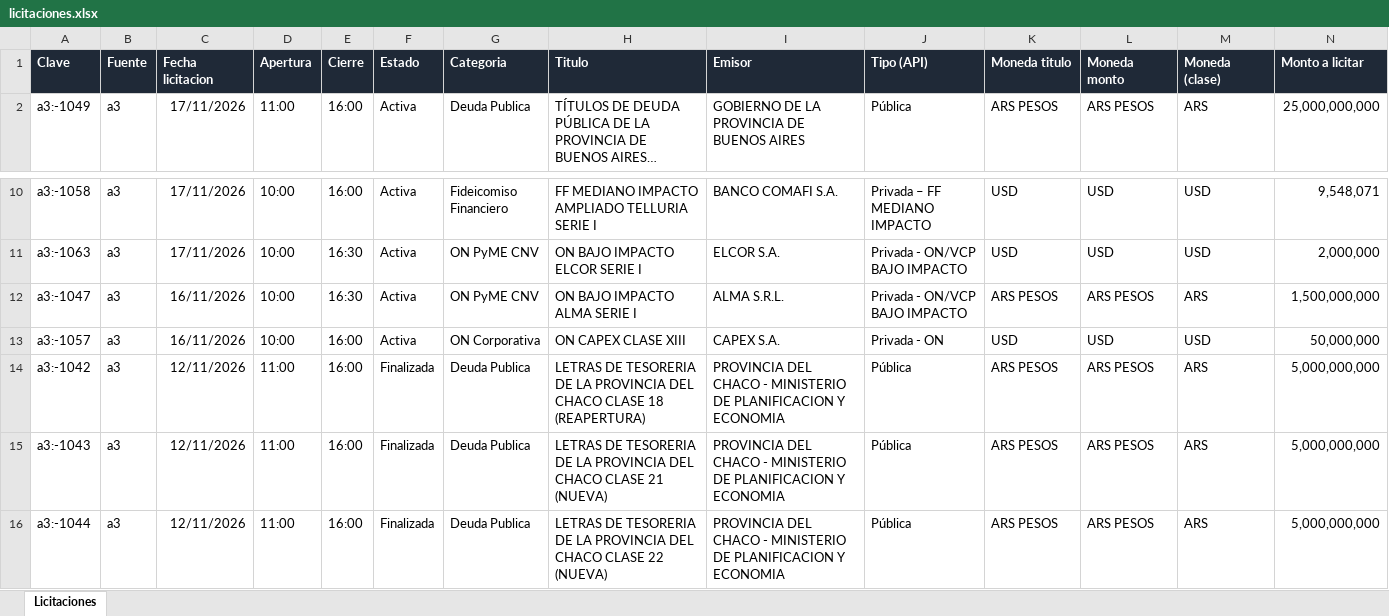
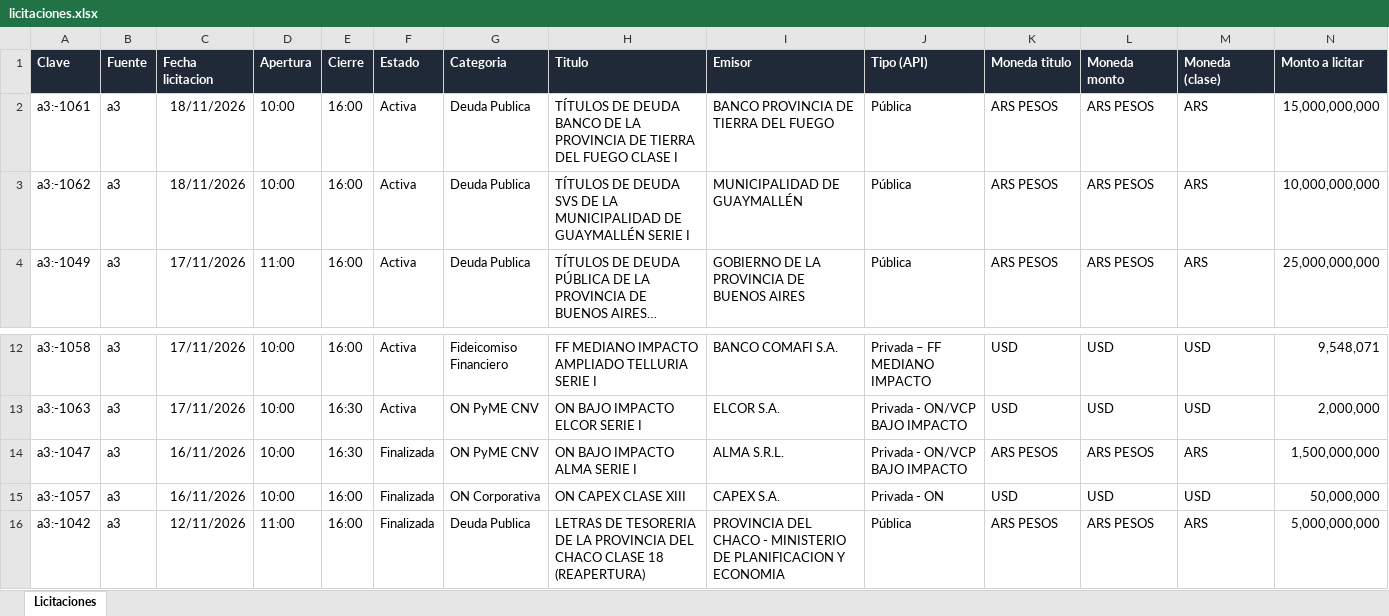
Before and after one commit to francogalante12-creator/Monitor-de-Licitaciones, an Excel workbook: datos/licitaciones.xlsx, sheet Licitaciones, drawn as a sheet; only a part is shown, gaps mark what is left out; the shorter side is filled out with more unchanged rows; long unchanged cells end in …; values as stored, in another font and other column widths than the file's, no borders; table styles not drawn; addresses are those after the commit; rows hold the shown columns only; the diff names each change by its address in the sheet, - before the commit and + after, or states it on an @@ line.

```diff
--- a/datos/licitaciones.xlsx (sheet Licitaciones)
+++ b/datos/licitaciones.xlsx (sheet Licitaciones)
+row 2: a3:-1061 | a3 | 18/11/2026 | 10:00 | 16:00 | Activa | Deuda Publica | TÍTULOS DE DEUDA BANCO DE LA PROVINCIA DE TIERRA DEL FUEGO CLASE I | BANCO PROVINCIA DE TIERRA DEL FUEGO | Pública | ARS PESOS | ARS PESOS | ARS | 15,000,000,000
+row 3: a3:-1062 | a3 | 18/11/2026 | 10:00 | 16:00 | Activa | Deuda Publica | TÍTULOS DE DEUDA SVS DE LA MUNICIPALIDAD DE GUAYMALLÉN SERIE I | MUNICIPALIDAD DE GUAYMALLÉN | Pública | ARS PESOS | ARS PESOS | ARS | 10,000,000,000
-F14:F15 (Estado): Activa
+F14:F15 (Estado): Finalizada
```
Also changed, not shown: 3 other files.
